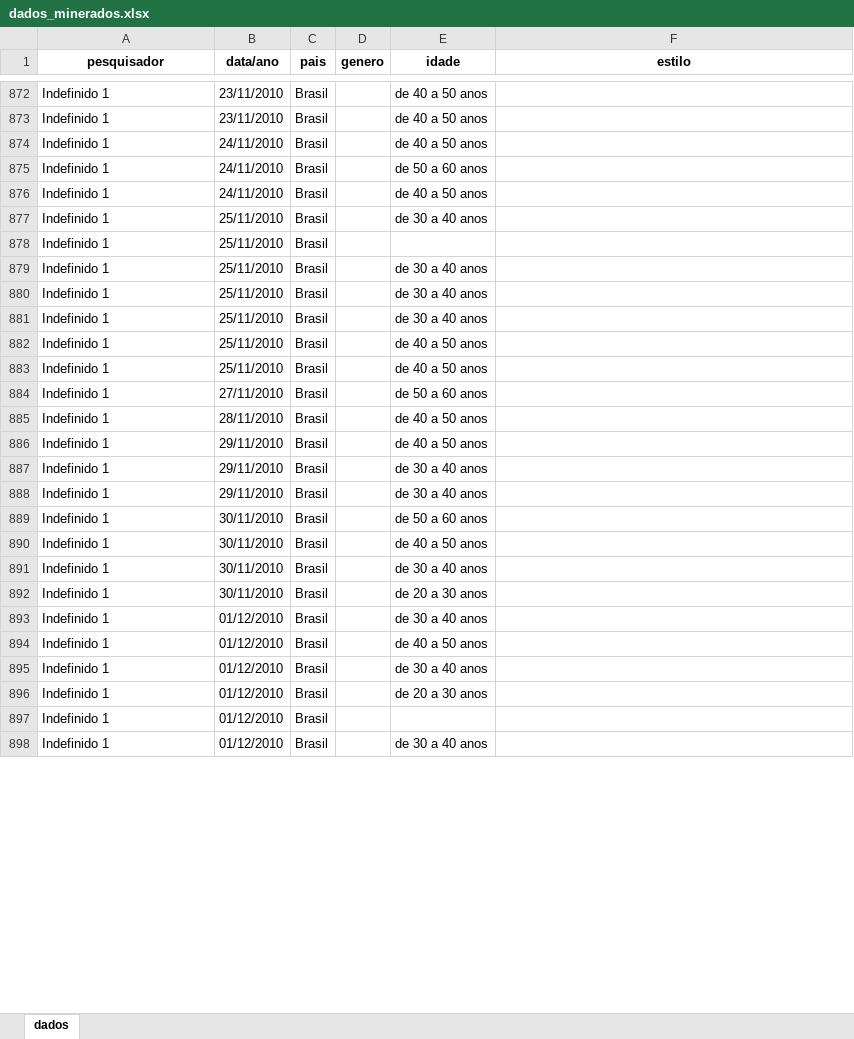
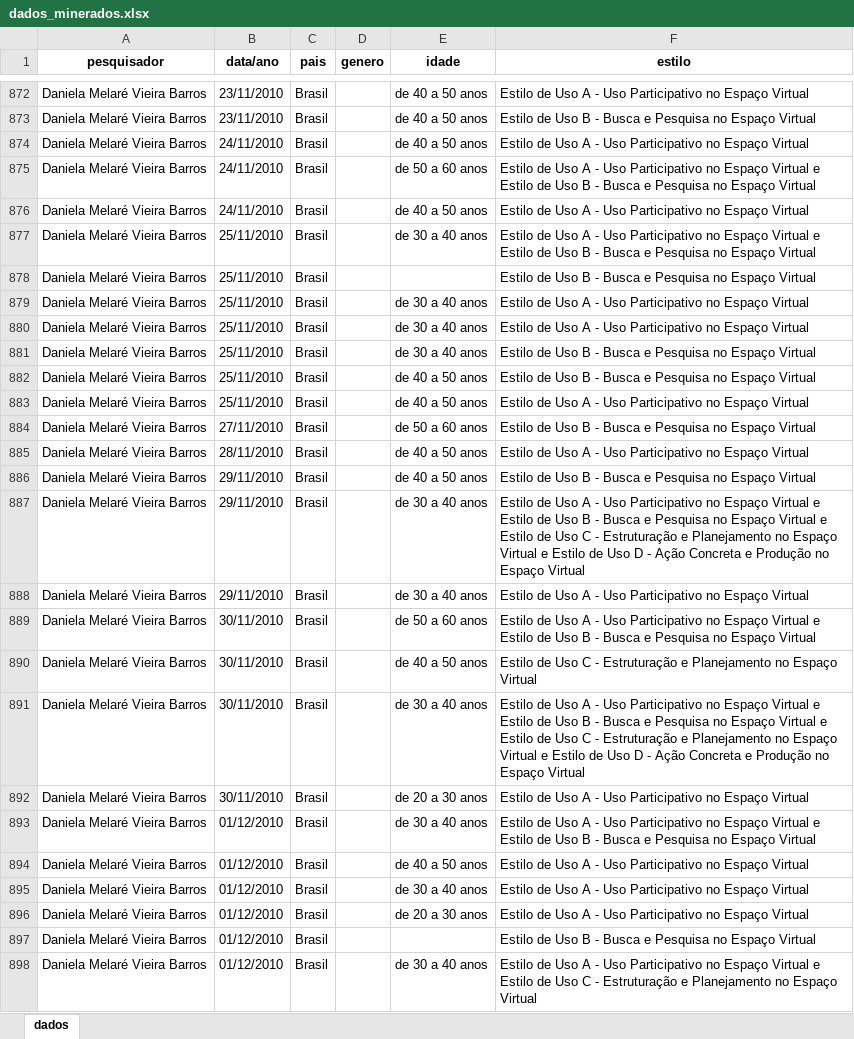
Before and after one commit to DaInLab/espaco-virtual-e-geracoes, an Excel workbook: dados/dados_minerados.xlsx, sheet dados, drawn as a sheet; only a part is shown, gaps mark what is left out; values as stored, in another font and other column widths than the file's, no borders; the diff covers the shown part only; the diff names each change by its address in the sheet, - before the commit and + after, or states it on an @@ line.

```diff
--- a/dados/dados_minerados.xlsx (sheet dados)
+++ b/dados/dados_minerados.xlsx (sheet dados)
-A872:A898 (pesquisador): Indefinido 1
+A872:A898 (pesquisador): Daniela Melaré Vieira Barros
-F872 (estilo): (empty)
+F872 (estilo): Estilo de Uso A - Uso Participativo no Espaço Virtual
-F873 (estilo): (empty)
+F873 (estilo): Estilo de Uso B - Busca e Pesquisa no Espaço Virtual
-F874 (estilo): (empty)
+F874 (estilo): Estilo de Uso A - Uso Participativo no Espaço Virtual
-F875 (estilo): (empty)
+F875 (estilo): Estilo de Uso A - Uso Participativo no Espaço Virtual e Estilo de Uso B - Busca e Pesquisa no Espaço Virtual
-F876 (estilo): (empty)
+F876 (estilo): Estilo de Uso A - Uso Participativo no Espaço Virtual
-F877 (estilo): (empty)
+F877 (estilo): Estilo de Uso A - Uso Participativo no Espaço Virtual e Estilo de Uso B - Busca e Pesquisa no Espaço Virtual
-F878 (estilo): (empty)
+F878 (estilo): Estilo de Uso B - Busca e Pesquisa no Espaço Virtual
-F879:F880 (estilo): (empty)
+F879:F880 (estilo): Estilo de Uso A - Uso Participativo no Espaço Virtual
-F881:F882 (estilo): (empty)
+F881:F882 (estilo): Estilo de Uso B - Busca e Pesquisa no Espaço Virtual
-F883 (estilo): (empty)
+F883 (estilo): Estilo de Uso A - Uso Participativo no Espaço Virtual
-F884 (estilo): (empty)
+F884 (estilo): Estilo de Uso B - Busca e Pesquisa no Espaço Virtual
-F885 (estilo): (empty)
+F885 (estilo): Estilo de Uso A - Uso Participativo no Espaço Virtual
-F886 (estilo): (empty)
+F886 (estilo): Estilo de Uso B - Busca e Pesquisa no Espaço Virtual
-F887 (estilo): (empty)
+F887 (estilo): Estilo de Uso A - Uso Participativo no Espaço Virtual e Estilo de Uso B - Busca e Pesquisa no Espaço Virtual e Estilo de Uso C - Estruturação e Planejamento no Espaço Virtual e Estilo de Uso D - Ação Concreta e Produção no Espaço Virtual
-F888 (estilo): (empty)
+F888 (estilo): Estilo de Uso A - Uso Participativo no Espaço Virtual
-F889 (estilo): (empty)
+F889 (estilo): Estilo de Uso A - Uso Participativo no Espaço Virtual e Estilo de Uso B - Busca e Pesquisa no Espaço Virtual
-F890 (estilo): (empty)
+F890 (estilo): Estilo de Uso C - Estruturação e Planejamento no Espaço Virtual
-F891 (estilo): (empty)
+F891 (estilo): Estilo de Uso A - Uso Participativo no Espaço Virtual e Estilo de Uso B - Busca e Pesquisa no Espaço Virtual e Estilo de Uso C - Estruturação e Planejamento no Espaço Virtual e Estilo de Uso D - Ação Concreta e Produção no Espaço Virtual
-F892 (estilo): (empty)
+F892 (estilo): Estilo de Uso A - Uso Participativo no Espaço Virtual
-F893 (estilo): (empty)
+F893 (estilo): Estilo de Uso A - Uso Participativo no Espaço Virtual e Estilo de Uso B - Busca e Pesquisa no Espaço Virtual
-F894:F896 (estilo): (empty)
+F894:F896 (estilo): Estilo de Uso A - Uso Participativo no Espaço Virtual
-F897 (estilo): (empty)
+F897 (estilo): Estilo de Uso B - Busca e Pesquisa no Espaço Virtual
-F898 (estilo): (empty)
+F898 (estilo): Estilo de Uso A - Uso Participativo no Espaço Virtual e Estilo de Uso C - Estruturação e Planejamento no Espaço Virtual
```
Also changed, not shown: 981 edited cells elsewhere in this sheet, 50 other files.
